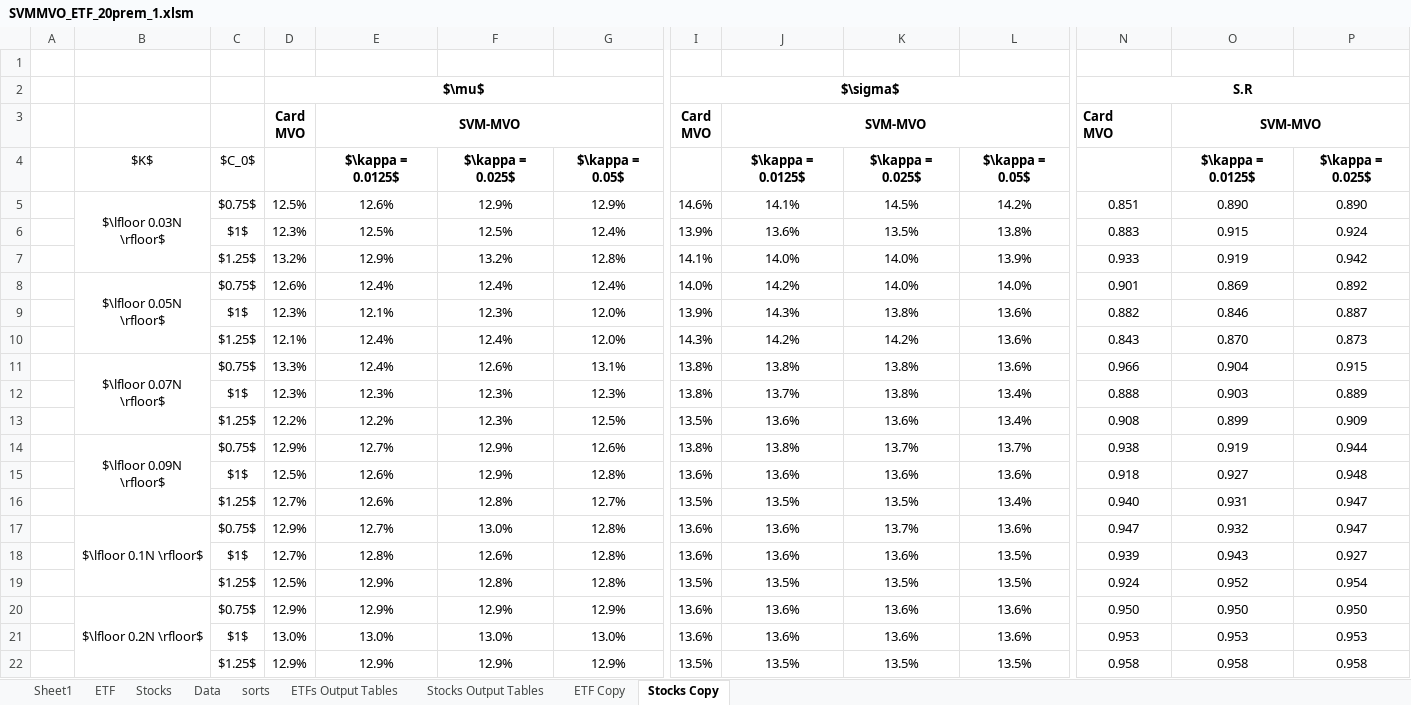
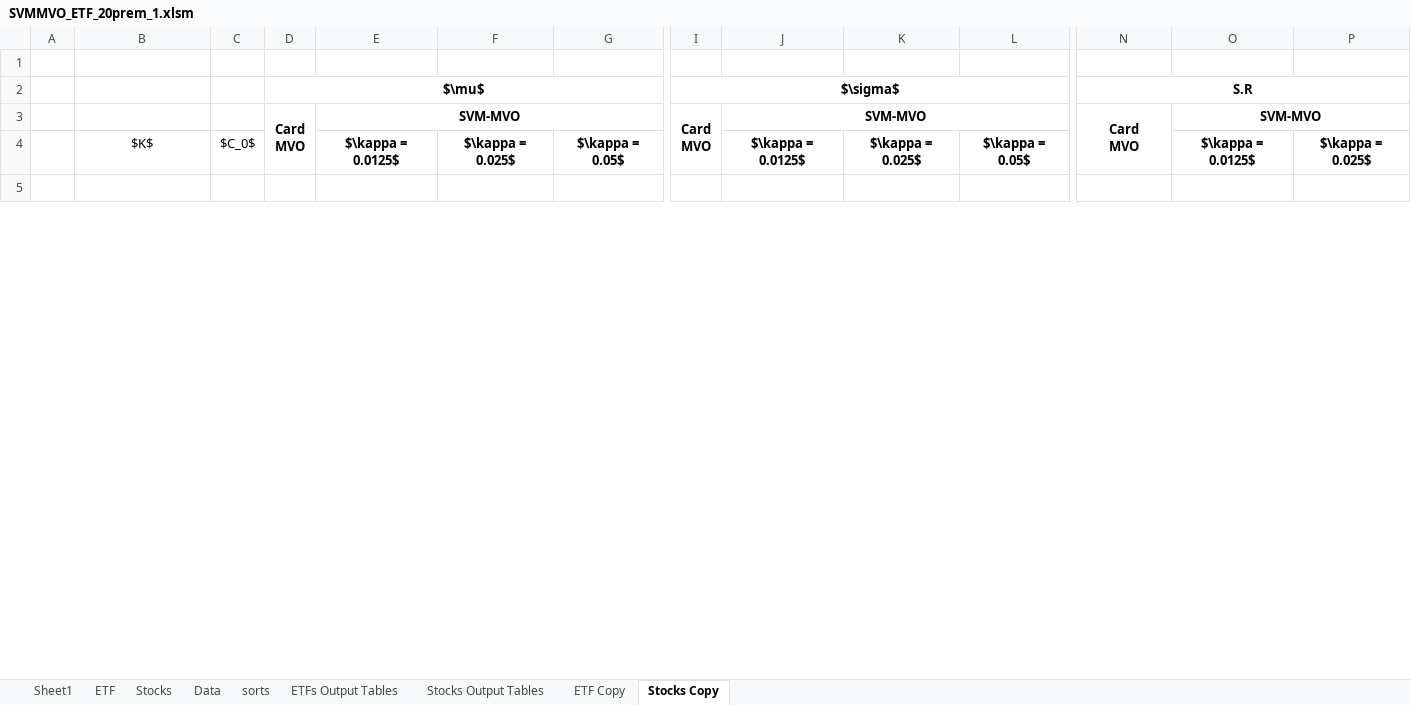
Before and after one commit to davidislip/support_vector_risk_machine, an Excel workbook: results/SVMMVO_ETF_20prem_1.xlsm, sheet Stocks Copy, drawn as a sheet; only a part is shown, gaps mark what is left out; the shorter side is filled out with more unchanged rows; values as stored, in another font and other column widths than the file's, no borders; conditional formats not drawn; removed rows and columns are numbered as before the commit, all else as after; rows hold the shown columns only; the diff covers the shown part only; the diff names each change by its address in the sheet, - before the commit and + after, or states it on an @@ line.

```diff
--- a/results/SVMMVO_ETF_20prem_1.xlsm (sheet Stocks Copy)
+++ b/results/SVMMVO_ETF_20prem_1.xlsm (sheet Stocks Copy)
+D3:D4 merged
+I3:I4 merged
-N3 alignment: left
+N3 alignment: center
+N3:N4 merged
-row 5:  | $\lfloor 0.03N \rfloor$ | $0.75$ | 12.5% | 12.6% | 12.9% | 12.9% | 14.6% | 14.1% | 14.5% | 14.2% | 0.851 | 0.890 | 0.890
-row 6:  |  | $1$ | 12.3% | 12.5% | 12.5% | 12.4% | 13.9% | 13.6% | 13.5% | 13.8% | 0.883 | 0.915 | 0.924
-row 7:  |  | $1.25$ | 13.2% | 12.9% | 13.2% | 12.8% | 14.1% | 14.0% | 14.0% | 13.9% | 0.933 | 0.919 | 0.942
-row 8:  | $\lfloor 0.05N \rfloor$ | $0.75$ | 12.6% | 12.4% | 12.4% | 12.4% | 14.0% | 14.2% | 14.0% | 14.0% | 0.901 | 0.869 | 0.892
-row 9:  |  | $1$ | 12.3% | 12.1% | 12.3% | 12.0% | 13.9% | 14.3% | 13.8% | 13.6% | 0.882 | 0.846 | 0.887
-row 10:  |  | $1.25$ | 12.1% | 12.4% | 12.4% | 12.0% | 14.3% | 14.2% | 14.2% | 13.6% | 0.843 | 0.870 | 0.873
-row 11:  | $\lfloor 0.07N \rfloor$ | $0.75$ | 13.3% | 12.4% | 12.6% | 13.1% | 13.8% | 13.8% | 13.8% | 13.6% | 0.966 | 0.904 | 0.915
-row 12:  |  | $1$ | 12.3% | 12.3% | 12.3% | 12.3% | 13.8% | 13.7% | 13.8% | 13.4% | 0.888 | 0.903 | 0.889
-row 13:  |  | $1.25$ | 12.2% | 12.2% | 12.3% | 12.5% | 13.5% | 13.6% | 13.6% | 13.4% | 0.908 | 0.899 | 0.909
-row 14:  | $\lfloor 0.09N \rfloor$ | $0.75$ | 12.9% | 12.7% | 12.9% | 12.6% | 13.8% | 13.8% | 13.7% | 13.7% | 0.938 | 0.919 | 0.944
-row 15:  |  | $1$ | 12.5% | 12.6% | 12.9% | 12.8% | 13.6% | 13.6% | 13.6% | 13.6% | 0.918 | 0.927 | 0.948
-row 16:  |  | $1.25$ | 12.7% | 12.6% | 12.8% | 12.7% | 13.5% | 13.5% | 13.5% | 13.4% | 0.940 | 0.931 | 0.947
-row 17:  | $\lfloor 0.1N \rfloor$ | $0.75$ | 12.9% | 12.7% | 13.0% | 12.8% | 13.6% | 13.6% | 13.7% | 13.6% | 0.947 | 0.932 | 0.947
-row 18:  |  | $1$ | 12.7% | 12.8% | 12.6% | 12.8% | 13.6% | 13.6% | 13.6% | 13.5% | 0.939 | 0.943 | 0.927
-row 19:  |  | $1.25$ | 12.5% | 12.9% | 12.8% | 12.8% | 13.5% | 13.5% | 13.5% | 13.5% | 0.924 | 0.952 | 0.954
-row 20:  | $\lfloor 0.2N \rfloor$ | $0.75$ | 12.9% | 12.9% | 12.9% | 12.9% | 13.6% | 13.6% | 13.6% | 13.6% | 0.950 | 0.950 | 0.950
-row 21:  |  | $1$ | 13.0% | 13.0% | 13.0% | 13.0% | 13.6% | 13.6% | 13.6% | 13.6% | 0.953 | 0.953 | 0.953
-row 22:  |  | $1.25$ | 12.9% | 12.9% | 12.9% | 12.9% | 13.5% | 13.5% | 13.5% | 13.5% | 0.958 | 0.958 | 0.958
```
Also changed, not shown: 43 added rows, 11 removed rows and 42 edited cells elsewhere in this sheet, sheet ETFs Output Tables, sheet Stocks Output Tables, sheet ETF Copy, sheet ETF, formulas that keep their value, hidden cells, 6 other files.
